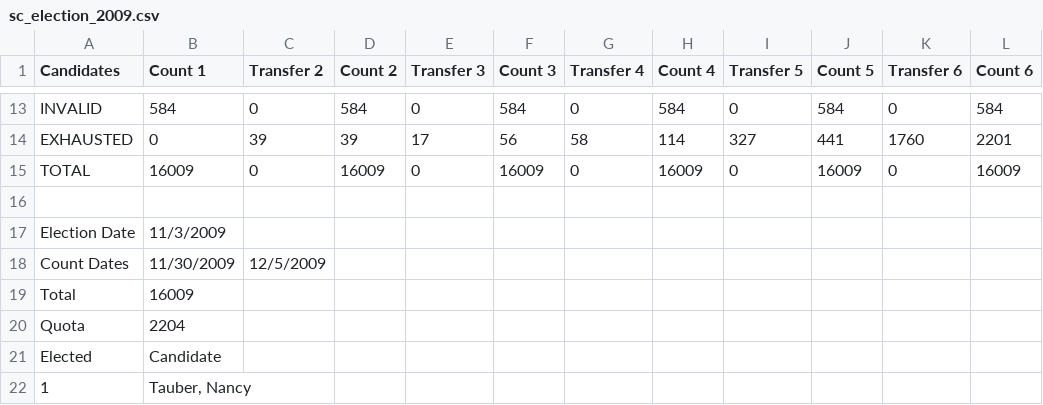
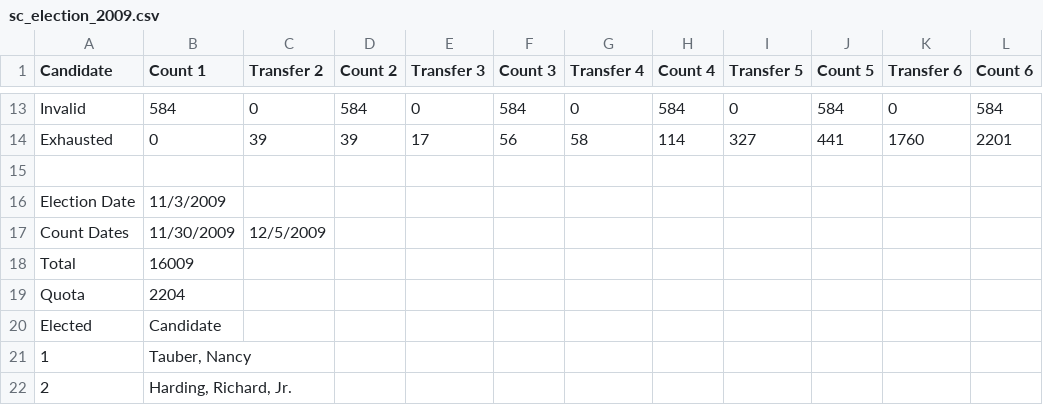
Before and after one commit to cjfman/Cambridge-Review, a CSV file: elections/csvs_sc/sc_election_2009.csv, drawn as a sheet; only a part is shown, gaps mark what is left out; the shorter side is filled out with more unchanged rows; the diff names each change by its address in the sheet, - before the commit and + after, or states it on an @@ line.

```diff
--- a/elections/csvs_sc/sc_election_2009.csv
+++ b/elections/csvs_sc/sc_election_2009.csv
@@ column A (Candidate) renumbered between rows 1 and 14 @@
-row 15: TOTAL | 16009 | 0 | 16009 | 0 | 16009 | 0 | 16009 | 0 | 16009 | 0 | 16009
```
Also changed, not shown: elections/csvs_sc/sc_election_2007.csv, elections/csvs_sc/sc_election_2011.csv.
